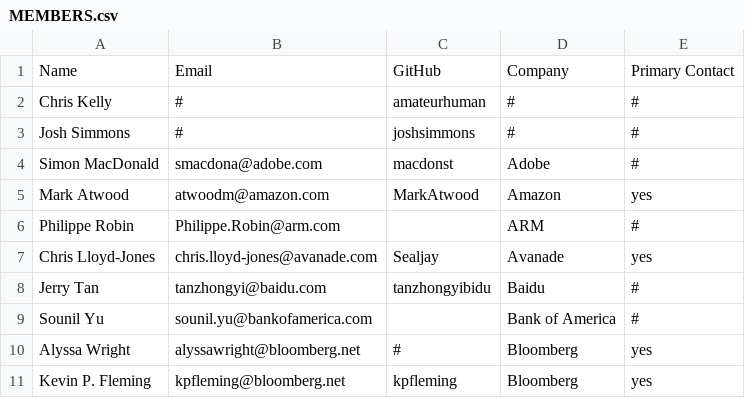
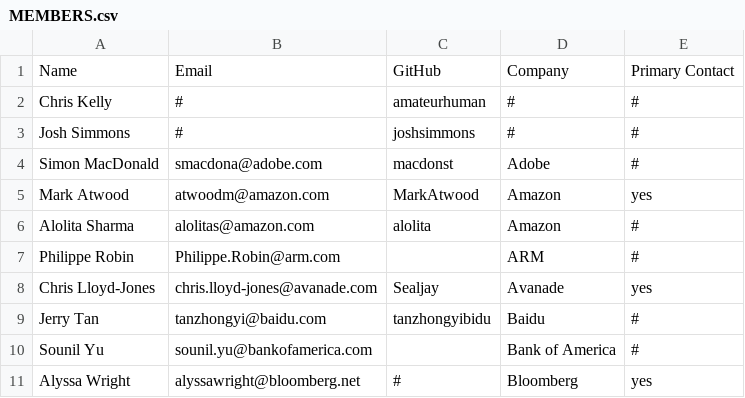
Before and after one commit to todogroup/governance, a CSV file: MEMBERS.csv, drawn as a sheet; only a part is shown; the shorter side is filled out with more unchanged rows; the diff names each change by its address in the sheet, - before the commit and + after, or states it on an @@ line.

Commit message:
Updated MEMBERS.csv
Added my info to list.

```diff
--- a/MEMBERS.csv
+++ b/MEMBERS.csv
+row 6: Alolita Sharma | alolitas@amazon.com | alolita | Amazon | #
```
